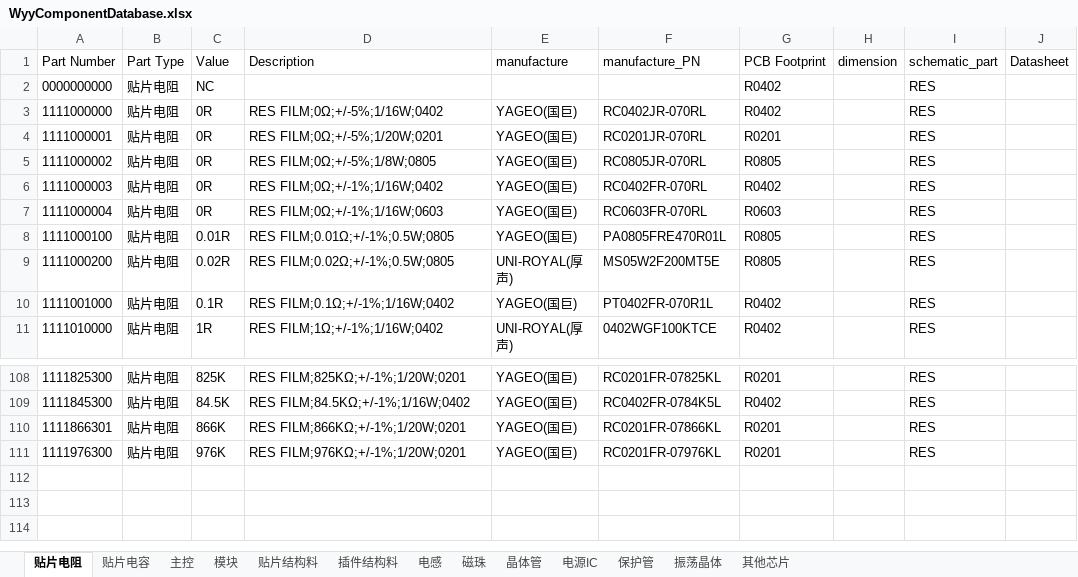
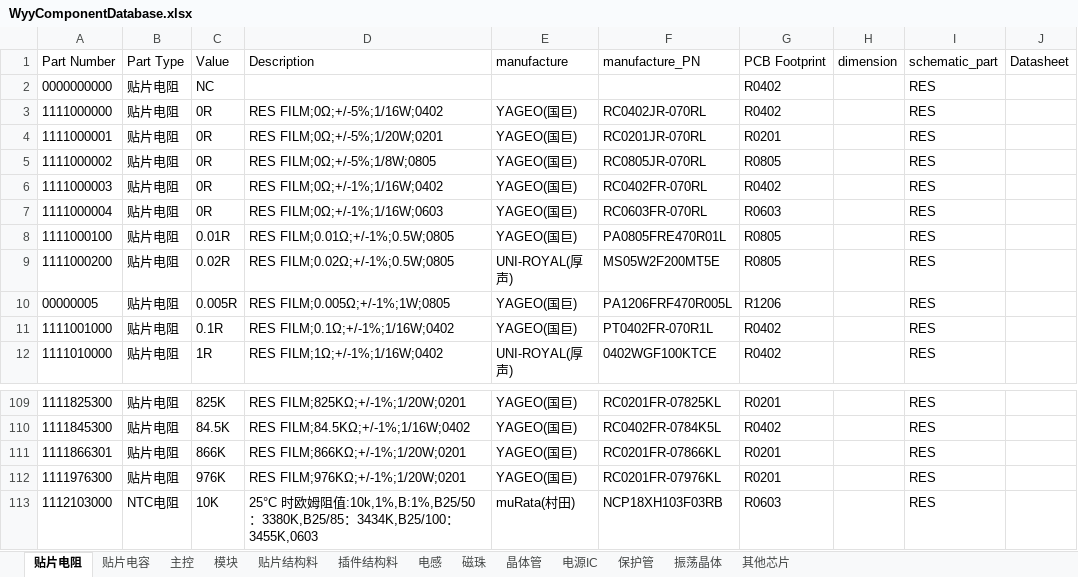
Before and after one commit to wuyunyang/Cadence_Lib, an Excel workbook: WyyComponentDatabase.xlsx, sheet 贴片电阻, drawn as a sheet; only a part is shown, gaps mark what is left out; values as stored, in another font and other column widths than the file's, no borders; the diff names each change by its address in the sheet, - before the commit and + after, or states it on an @@ line.

```diff
--- a/WyyComponentDatabase.xlsx (sheet 贴片电阻)
+++ b/WyyComponentDatabase.xlsx (sheet 贴片电阻)
+row 10: 00000005 | 贴片电阻 | 0.005R | RES FILM;0.005Ω;+/-1%;1W;0805 | YAGEO(国巨) | PA1206FRF470R005L | R1206 |  | RES
+row 113: 1112103000 | NTC电阻 | 10K | 25°C 时欧姆阻值:10k,1%,B:1%,B25/50：3380K,B25/85：3434K,B25/100：3455K,0603 | muRata(村田) | NCP18XH103F03RB | R0603 |  | RES
```
Also changed, not shown: sheet 贴片电容, sheet 电源IC, sheet 模块.
